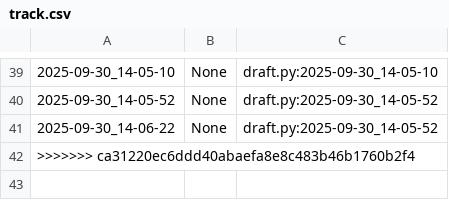
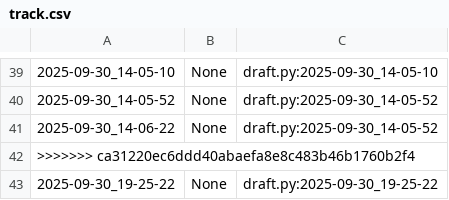
Before and after one commit to qxcode-course/poo-rc-bloco-a-PooPooPuff, a CSV file: poo/.tko/track/animal/track.csv, drawn as a sheet; only a part is shown, gaps mark what is left out; the diff names each change by its address in the sheet, - before the commit and + after, or states it on an @@ line.

```diff
--- a/poo/.tko/track/animal/track.csv
+++ b/poo/.tko/track/animal/track.csv
+row 43: 2025-09-30_19-25-22 | None | draft.py:2025-09-30_19-25-22
```
Also changed, not shown: poo/.tko/track/enxugar/track.csv, poo/.tko/track/toalha/track.csv, 13 other files.
